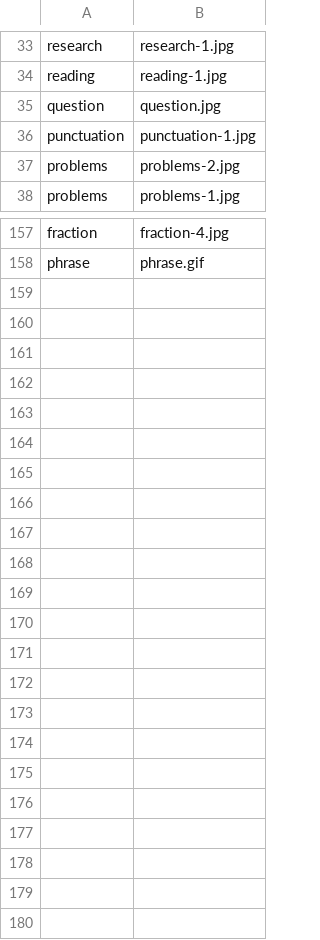
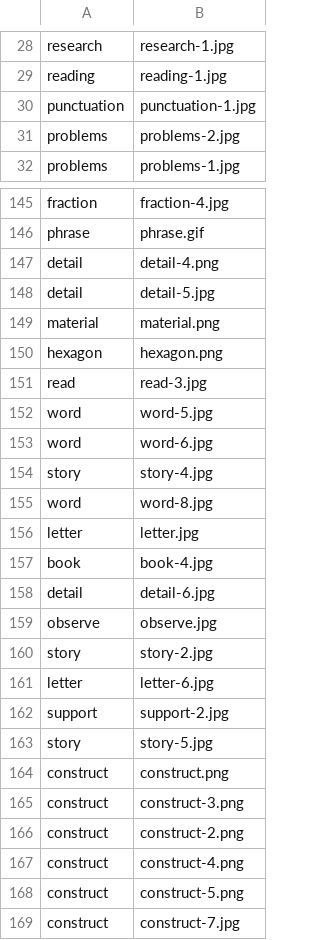
Before and after one commit to aditya-agarkar/snapmagick, a CSV file: MetaData/images.csv, drawn as a sheet; only a part is shown, gaps mark what is left out; removed rows and columns are numbered as before the commit, all else as after; the diff covers the shown part only; the diff names each change by its address in the sheet, - before the commit and + after, or states it on an @@ line.

Commit message:
changed image.csv

```diff
--- a/MetaData/images.csv
+++ b/MetaData/images.csv
-row 35: question | question.jpg
+row 147: detail | detail-4.png
+row 148: detail | detail-5.jpg
+row 149: material | material.png
+row 150: hexagon | hexagon.png
+row 151: read | read-3.jpg
+row 152: word | word-5.jpg
+row 153: word | word-6.jpg
+row 154: story | story-4.jpg
+row 155: word | word-8.jpg
+row 156: letter | letter.jpg
+row 157: book | book-4.jpg
+row 158: detail | detail-6.jpg
+row 159: observe | observe.jpg
+row 160: story | story-2.jpg
+row 161: letter | letter-6.jpg
+row 162: support | support-2.jpg
+row 163: story | story-5.jpg
+row 164: construct | construct.png
+row 165: construct | construct-3.png
+row 166: construct | construct-2.png
+row 167: construct | construct-4.png
+row 168: construct | construct-5.png
+row 169: construct | construct-7.jpg
```
Also changed, not shown: 3 added rows, 14 removed rows and 3 edited cells elsewhere in this file, 40 other files.
